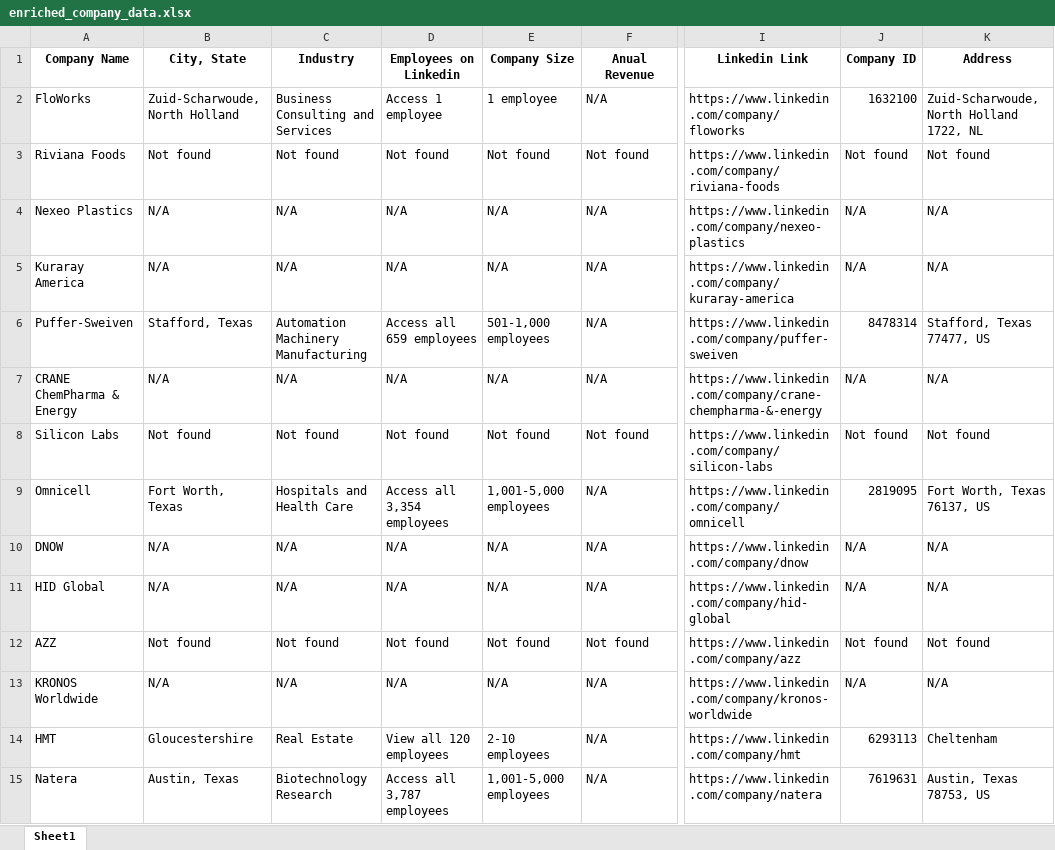
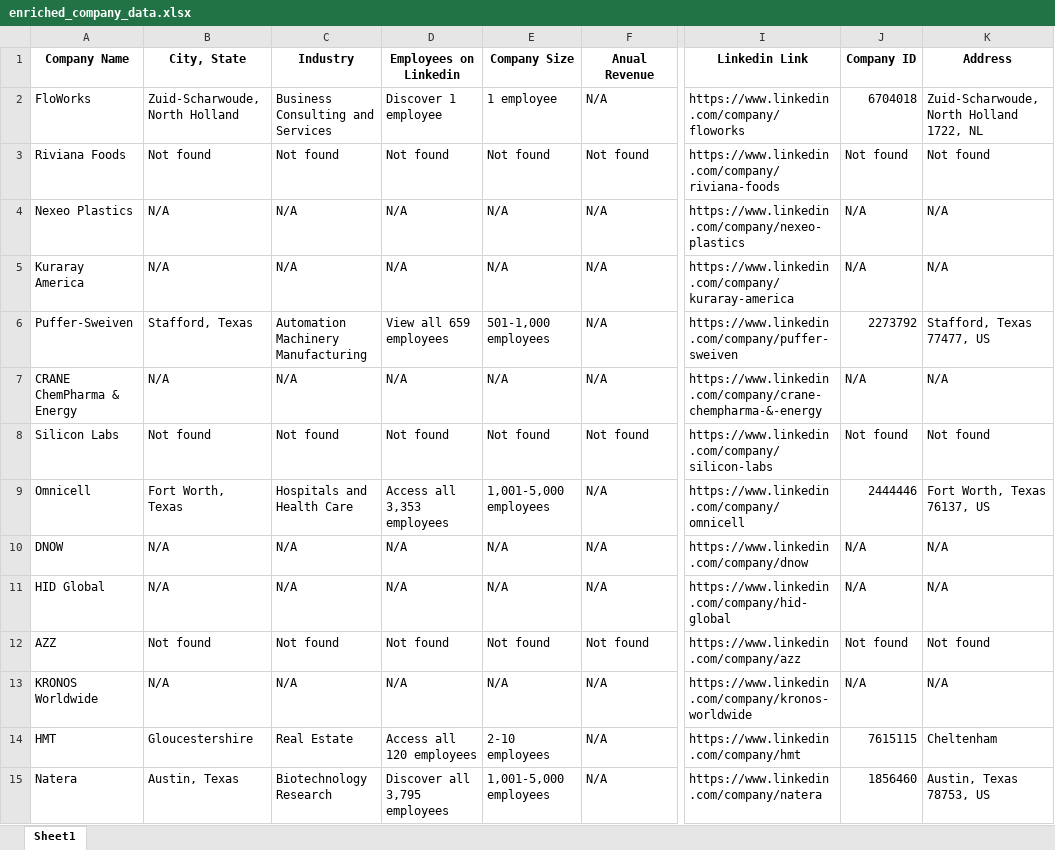
Before and after one commit to matheusmoc/B2B_SaaS_companies_and_contacts, an Excel workbook: enriched_company_data.xlsx, sheet Sheet1, drawn as a sheet; only a part is shown, gaps mark what is left out; values as stored, in another font and other column widths than the file's, no borders; the diff covers the shown part only; the diff names each change by its address in the sheet, - before the commit and + after, or states it on an @@ line.

```diff
--- a/enriched_company_data.xlsx (sheet Sheet1)
+++ b/enriched_company_data.xlsx (sheet Sheet1)
-D2 (Employees on Linkedin): Access 1 employee
+D2 (Employees on Linkedin): Discover 1 employee
-J2 (Company ID): 1632100
+J2 (Company ID): 6704018
-D6 (Employees on Linkedin): Access all 659 employees
+D6 (Employees on Linkedin): View all 659 employees
-J6 (Company ID): 8478314
+J6 (Company ID): 2273792
-D9 (Employees on Linkedin): Access all 3,354 employees
+D9 (Employees on Linkedin): Access all 3,353 employees
-J9 (Company ID): 2819095
+J9 (Company ID): 2444446
-D14 (Employees on Linkedin): View all 120 employees
+D14 (Employees on Linkedin): Access all 120 employees
-J14 (Company ID): 6293113
+J14 (Company ID): 7615115
-D15 (Employees on Linkedin): Access all 3,787 employees
+D15 (Employees on Linkedin): Discover all 3,795 employees
-J15 (Company ID): 7619631
+J15 (Company ID): 1856460
```
Also changed, not shown: 91 edited cells elsewhere in this sheet, enriched_contacts_data.xlsx, 5 other files.
